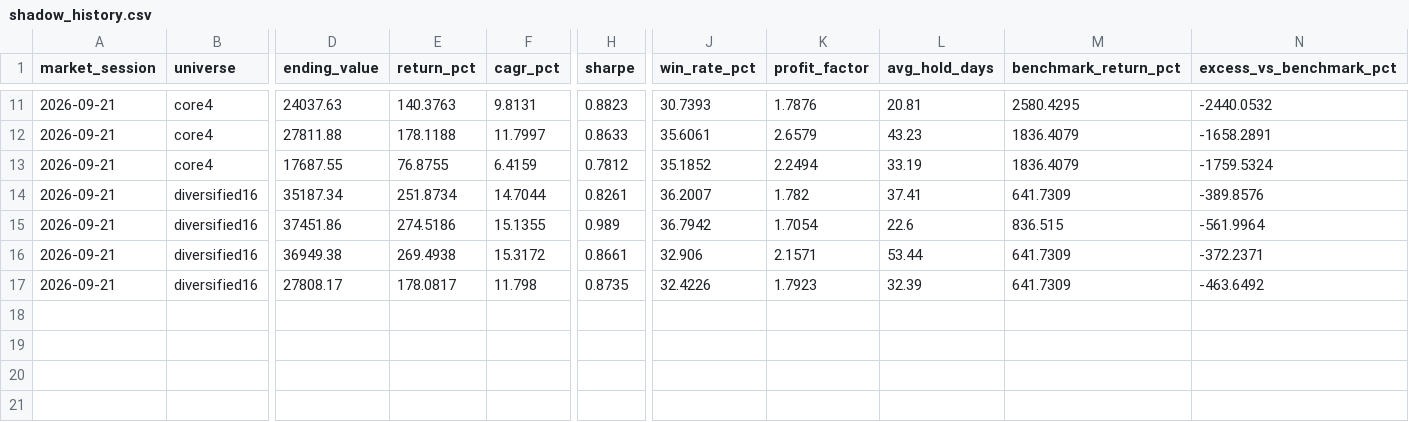
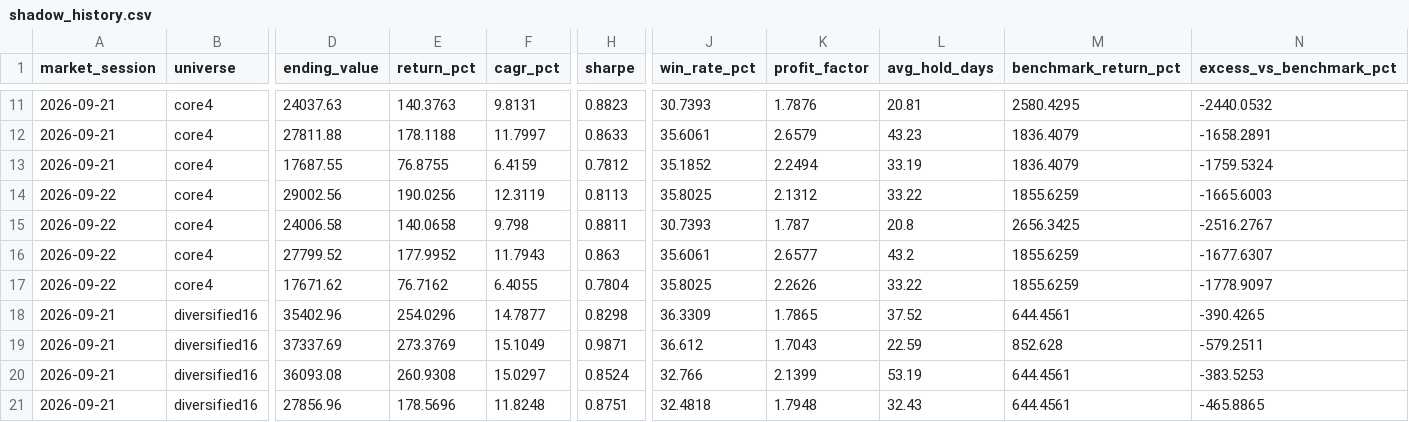
Before and after one commit to iikaitlynii/trading-bot, a CSV file: research_lab/shadow_history.csv, drawn as a sheet; only a part is shown, gaps mark what is left out; removed rows and columns are numbered as before the commit, all else as after; rows hold the shown columns only; the diff names each change by its address in the sheet, - before the commit and + after, or states it on an @@ line.

```diff
--- a/research_lab/shadow_history.csv
+++ b/research_lab/shadow_history.csv
-row 14: 2026-09-21 | diversified16 | 35187.34 | 251.8734 | 14.7044 | 0.8261 | 36.2007 | 1.782 | 37.41 | 641.7309 | -389.8576
+row 14: 2026-09-22 | core4 | 29002.56 | 190.0256 | 12.3119 | 0.8113 | 35.8025 | 2.1312 | 33.22 | 1855.6259 | -1665.6003
+row 15: 2026-09-22 | core4 | 24006.58 | 140.0658 | 9.798 | 0.8811 | 30.7393 | 1.787 | 20.8 | 2656.3425 | -2516.2767
+row 16: 2026-09-22 | core4 | 27799.52 | 177.9952 | 11.7943 | 0.863 | 35.6061 | 2.6577 | 43.2 | 1855.6259 | -1677.6307
+row 17: 2026-09-22 | core4 | 17671.62 | 76.7162 | 6.4055 | 0.7804 | 35.8025 | 2.2626 | 33.22 | 1855.6259 | -1778.9097
+row 18: 2026-09-21 | diversified16 | 35402.96 | 254.0296 | 14.7877 | 0.8298 | 36.3309 | 1.7865 | 37.52 | 644.4561 | -390.4265
-D19 (ending_value): 37451.86
+D19 (ending_value): 37337.69
-E19 (return_pct): 274.5186
+E19 (return_pct): 273.3769
-F19 (cagr_pct): 15.1355
+F19 (cagr_pct): 15.1049
-H19 (sharpe): 0.989
+H19 (sharpe): 0.9871
-J19 (win_rate_pct): 36.7942
+J19 (win_rate_pct): 36.612
-K19 (profit_factor): 1.7054
+K19 (profit_factor): 1.7043
-L19 (avg_hold_days): 22.6
+L19 (avg_hold_days): 22.59
-M19 (benchmark_return_pct): 836.515
+M19 (benchmark_return_pct): 852.628
-N19 (excess_vs_benchmark_pct): -561.9964
+N19 (excess_vs_benchmark_pct): -579.2511
-row 16: 2026-09-21 | diversified16 | 36949.38 | 269.4938 | 15.3172 | 0.8661 | 32.906 | 2.1571 | 53.44 | 641.7309 | -372.2371
-row 17: 2026-09-21 | diversified16 | 27808.17 | 178.0817 | 11.798 | 0.8735 | 32.4226 | 1.7923 | 32.39 | 641.7309 | -463.6492
+row 20: 2026-09-21 | diversified16 | 36093.08 | 260.9308 | 15.0297 | 0.8524 | 32.766 | 2.1399 | 53.19 | 644.4561 | -383.5253
+row 21: 2026-09-21 | diversified16 | 27856.96 | 178.5696 | 11.8248 | 0.8751 | 32.4818 | 1.7948 | 32.43 | 644.4561 | -465.8865
```
Also changed, not shown: paper/journal.csv, paper/latest_signals.csv, 7 other files.
